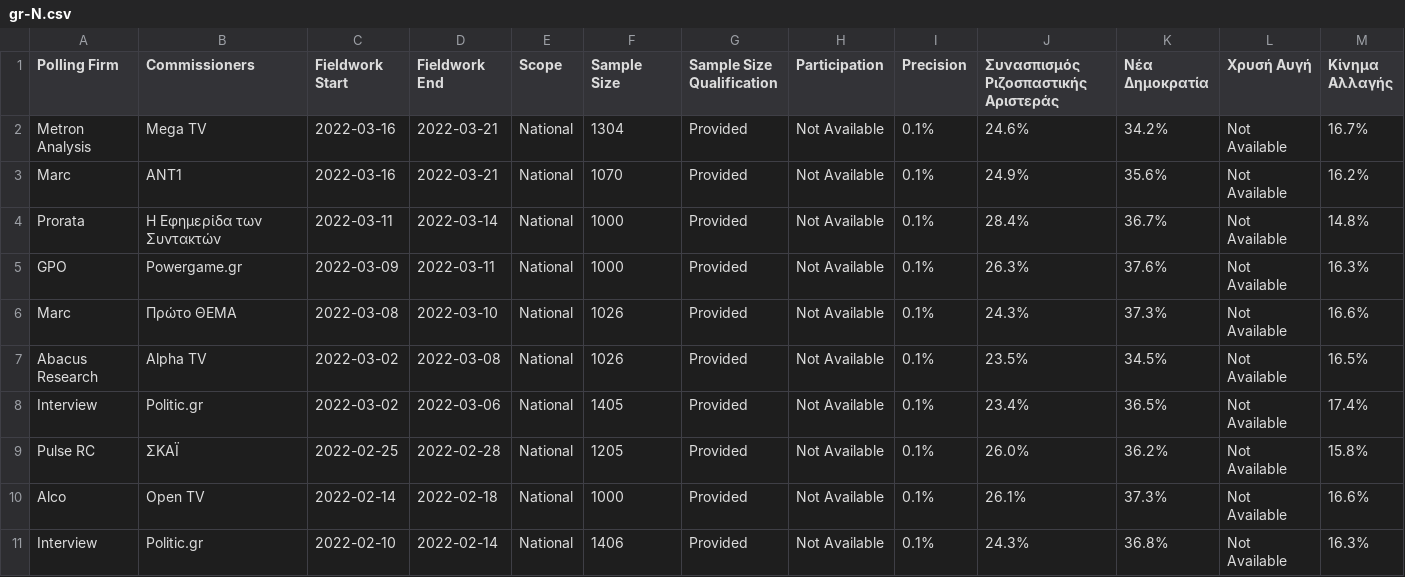
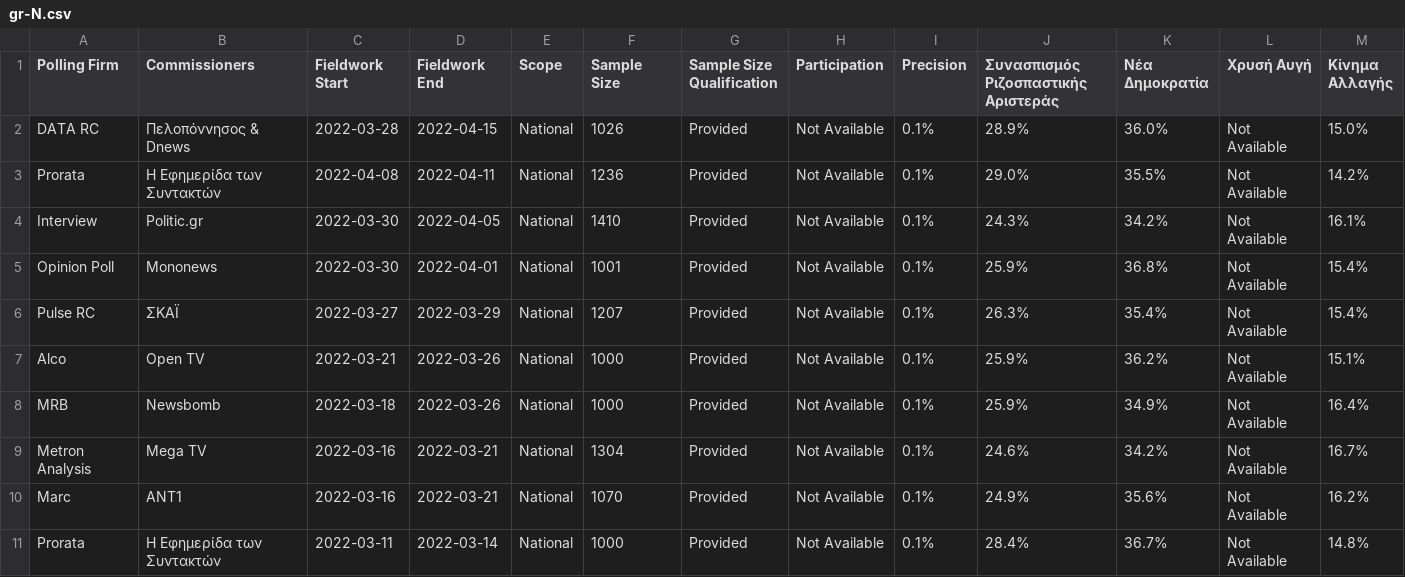
Before and after one commit to filipvanlaenen/eopaod, a CSV file: docs/gr-N.csv, drawn as a sheet; only a part is shown; the shorter side is filled out with more unchanged rows; rows hold the shown columns only; the diff names each change by its address in the sheet, - before the commit and + after, or states it on an @@ line.

```diff
--- a/docs/gr-N.csv
+++ b/docs/gr-N.csv
+row 2: DATA RC | Πελοπόννησος & Dnews | 2022-03-28 | 2022-04-15 | National | 1026 | Provided | Not Available | 0.1% | 28.9% | 36.0% | Not Available | 15.0%
+row 3: Prorata | Η Εφημερίδα των Συντακτών | 2022-04-08 | 2022-04-11 | National | 1236 | Provided | Not Available | 0.1% | 29.0% | 35.5% | Not Available | 14.2%
+row 4: Interview | Politic.gr | 2022-03-30 | 2022-04-05 | National | 1410 | Provided | Not Available | 0.1% | 24.3% | 34.2% | Not Available | 16.1%
+row 5: Opinion Poll | Mononews | 2022-03-30 | 2022-04-01 | National | 1001 | Provided | Not Available | 0.1% | 25.9% | 36.8% | Not Available | 15.4%
+row 6: Pulse RC | ΣΚΑΪ | 2022-03-27 | 2022-03-29 | National | 1207 | Provided | Not Available | 0.1% | 26.3% | 35.4% | Not Available | 15.4%
+row 7: Alco | Open TV | 2022-03-21 | 2022-03-26 | National | 1000 | Provided | Not Available | 0.1% | 25.9% | 36.2% | Not Available | 15.1%
+row 8: MRB | Newsbomb | 2022-03-18 | 2022-03-26 | National | 1000 | Provided | Not Available | 0.1% | 25.9% | 34.9% | Not Available | 16.4%
```
Also changed, not shown: docs/ee-N.csv, docs/ee.csv, 3 other files.
